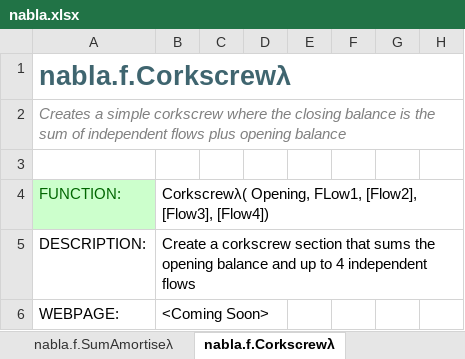
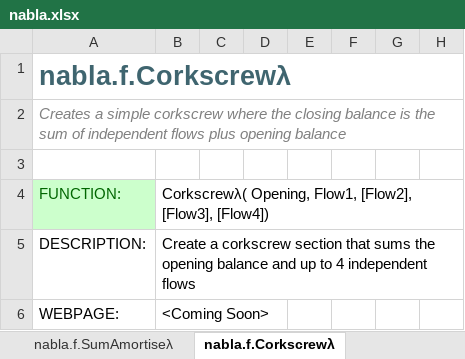
Before and after one commit to ryanduguid/Nabla, an Excel workbook: nabla.xlsx, sheet nabla.f.Corkscrewλ, drawn as a sheet; only a part is shown; values as stored, in another font and other column widths than the file's, no borders; charts and pictures not drawn; the diff names each change by its address in the sheet, - before the commit and + after, or states it on an @@ line.

Commit message:
Spell the corkscrew parameter Flow1, not FLow1
Corkscrewλ and CorkScrewReversalλ both wrote FLow1 on the FUNCTION line of
their help. The parameter table below it, and the LAMBDA itself, spell the
same argument Flow1, so the signature line was the one that was wrong, and
anyone reading it was copying a parameter name the function does not have.

It sits inside a string literal, so no structural check saw it. Corrected in
the module source, the defined name and the help output already cached on the
demonstration sheet, which would otherwise have kept showing the old spelling
until a recalculation replaced it. Five characters change across three parts
of the workbook and nothing else.

```diff
--- a/nabla.xlsx (sheet nabla.f.Corkscrewλ)
+++ b/nabla.xlsx (sheet nabla.f.Corkscrewλ)
-B4: Corkscrewλ( Opening, FLow1, [Flow2], [Flow3],…
+B4: Corkscrewλ( Opening, Flow1, [Flow2], [Flow3],…
```
Also changed, not shown: 4 other files.
